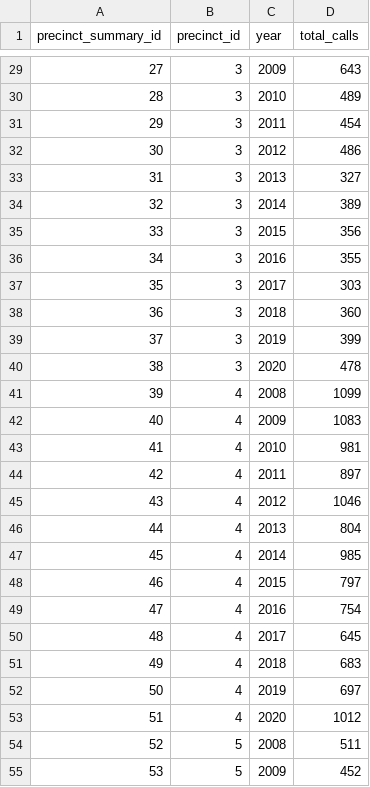
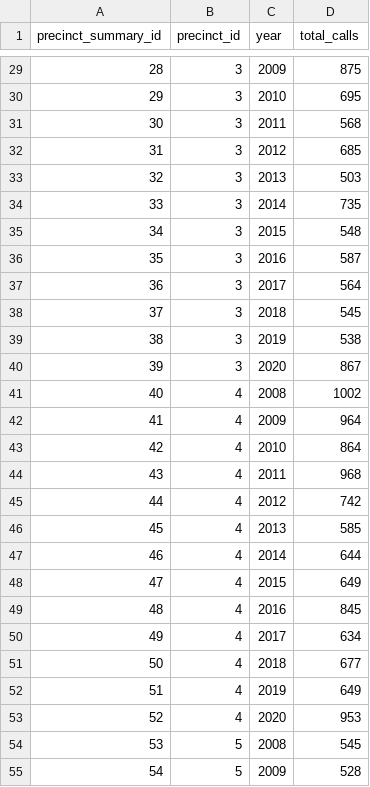
Before and after one commit to 12wollmana/UMN-Data_Analytics-Project_02, a CSV file: database/data/precinct_summary_tb.csv, drawn as a sheet; only a part is shown, gaps mark what is left out; the diff covers the shown part only; the diff names each change by its address in the sheet, - before the commit and + after, or states it on an @@ line.

```diff
--- a/database/data/precinct_summary_tb.csv
+++ b/database/data/precinct_summary_tb.csv
@@ column A (precinct_summary_id) renumbered from row 2 down @@
-D29 (total_calls): 643
+D29 (total_calls): 875
-D30 (total_calls): 489
+D30 (total_calls): 695
-D31 (total_calls): 454
+D31 (total_calls): 568
-D32 (total_calls): 486
+D32 (total_calls): 685
-D33 (total_calls): 327
+D33 (total_calls): 503
-D34 (total_calls): 389
+D34 (total_calls): 735
-D35 (total_calls): 356
+D35 (total_calls): 548
-D36 (total_calls): 355
+D36 (total_calls): 587
-D37 (total_calls): 303
+D37 (total_calls): 564
-D38 (total_calls): 360
+D38 (total_calls): 545
-D39 (total_calls): 399
+D39 (total_calls): 538
-D40 (total_calls): 478
+D40 (total_calls): 867
-D41 (total_calls): 1099
+D41 (total_calls): 1002
-D42 (total_calls): 1083
+D42 (total_calls): 964
-D43 (total_calls): 981
+D43 (total_calls): 864
-D44 (total_calls): 897
+D44 (total_calls): 968
-D45 (total_calls): 1046
+D45 (total_calls): 742
-D46 (total_calls): 804
+D46 (total_calls): 585
-D47 (total_calls): 985
+D47 (total_calls): 644
-D48 (total_calls): 797
+D48 (total_calls): 649
-D49 (total_calls): 754
+D49 (total_calls): 845
-D50 (total_calls): 645
+D50 (total_calls): 634
-D51 (total_calls): 683
+D51 (total_calls): 677
-D52 (total_calls): 697
+D52 (total_calls): 649
-D53 (total_calls): 1012
+D53 (total_calls): 953
-D54 (total_calls): 511
+D54 (total_calls): 545
-D55 (total_calls): 452
+D55 (total_calls): 528
```
Also changed, not shown: 4 added rows, 17 removed rows and 75 edited cells elsewhere in this file, database/data/city_summary_tb.csv, database/data/force_categories_tb.csv, 8 other files.
